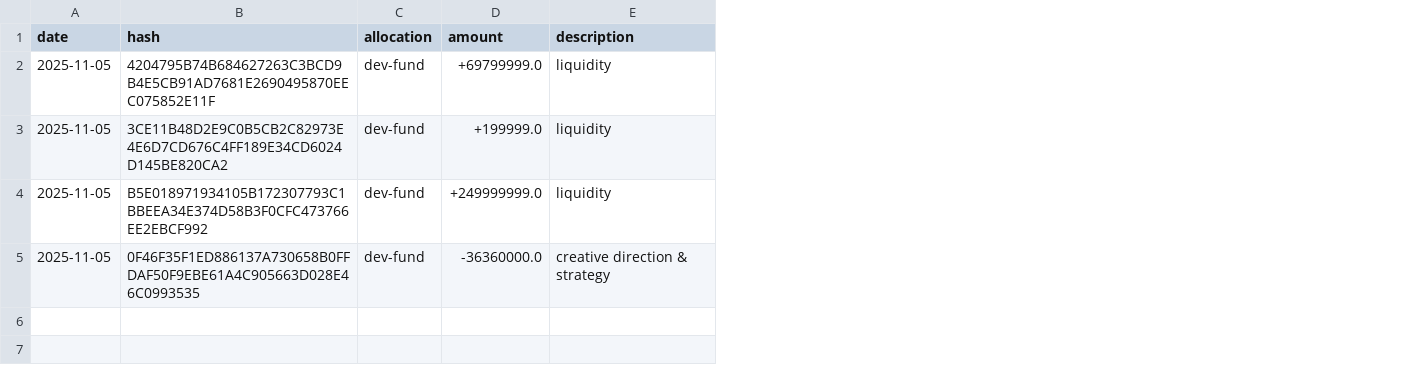
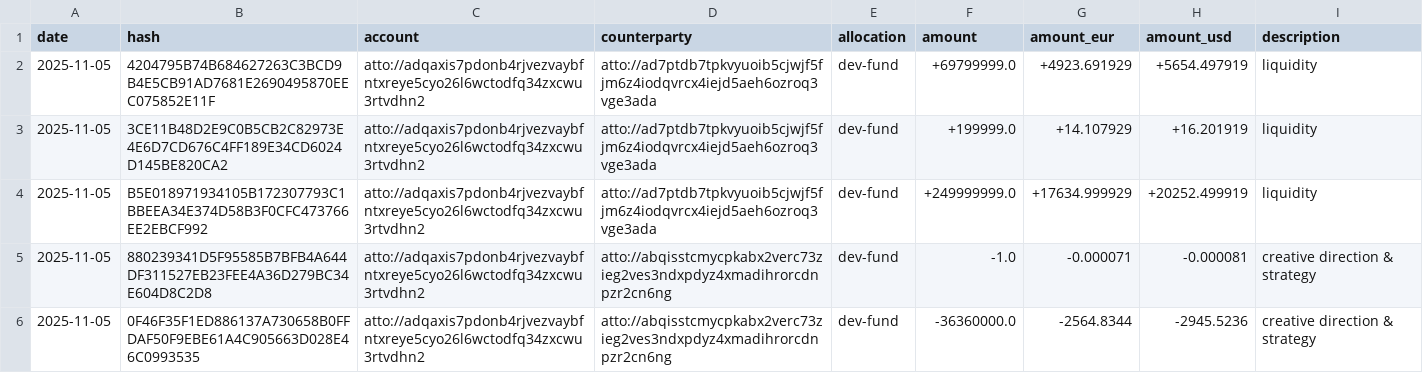
Before and after one commit to attocash/transparency, a CSV file: log/2025-11.csv, drawn as a sheet; addresses are those after the commit; the diff names each change by its address in the sheet, - before the commit and + after, or states it on an @@ line.

```diff
--- a/log/2025-11.csv
+++ b/log/2025-11.csv
+column C (account), rows 2-4: all atto://adqaxis7pdonb4rjvezvaybfntxreye5cyo26l6wctodfq34zxcwu3rtvdhn2; row 6: atto://adqaxis7pdonb4rjvezvaybfntxreye5cyo26l6wctodfq34zxcwu3rtvdhn2
+column D (counterparty), rows 2-4: all atto://ad7ptdb7tpkvyuoib5cjwjf5fjm6z4iodqvrcx4iejd5aeh6ozroq3vge3ada; row 6: atto://abqisstcmycpkabx2verc73zieg2ves3ndxpdyz4xmadihrorcdnpzr2cn6ng
+column G (amount_eur), rows 2-4: +4923.691929 | +14.107929 | +17634.999929; row 6: -2564.8344
+column H (amount_usd), rows 2-4: +5654.497919 | +16.201919 | +20252.499919; row 6: -2945.5236
+row 5: 2025-11-05 | 880239341D5F95585B7BFB4A644DF311527EB23FEE4A36D279BC34E604D8C2D8 | atto://adqaxis7pdonb4rjvezvaybfntxreye5cyo26l6wctodfq34zxcwu3rtvdhn2 | atto://abqisstcmycpkabx2verc73zieg2ves3ndxpdyz4xmadihrorcdnpzr2cn6ng | dev-fund | -1.0 | -0.000071 | -0.000081 | creative direction & strategy
```
Also changed, not shown: log/2024-11.csv, log/2025-03.csv, 15 other files.
